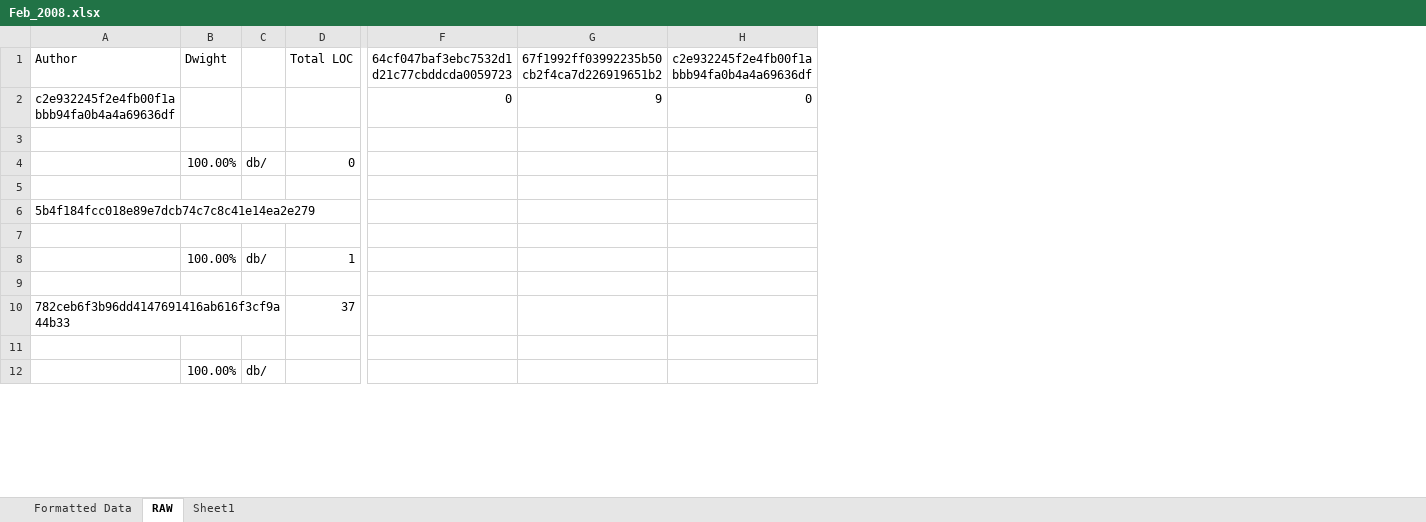
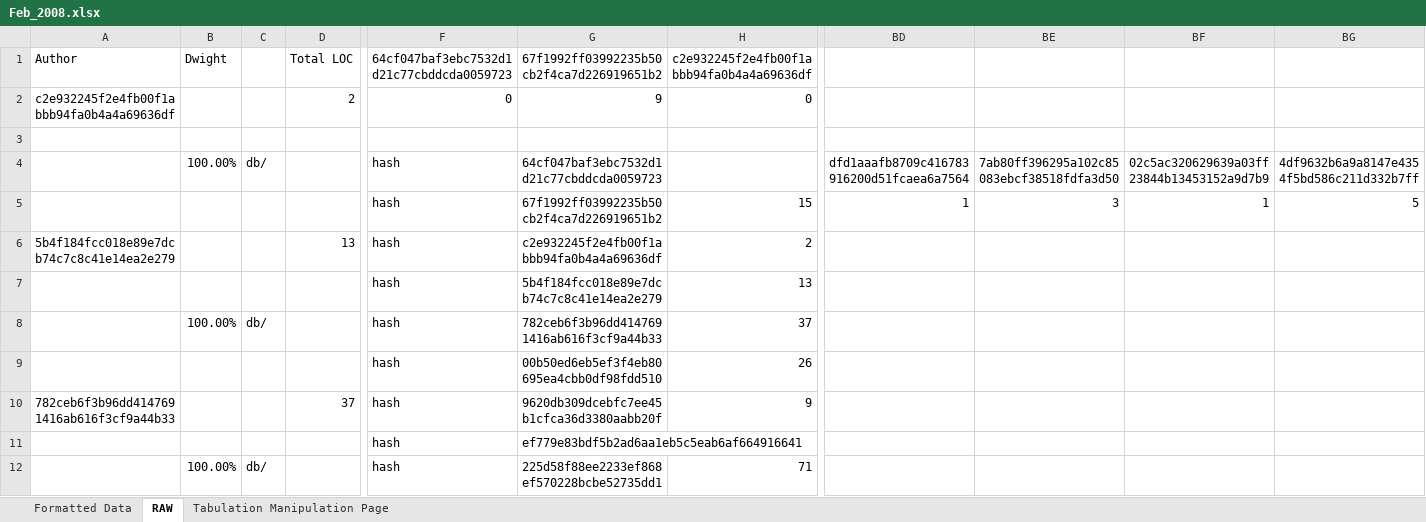
Before and after one commit to alexbrylov1994/OpenSoftwareResearch, an Excel workbook: Feb_2008.xlsx, sheet RAW, drawn as a sheet; only a part is shown, gaps mark what is left out; values as stored, in another font and other column widths than the file's, no borders; removed rows and columns are numbered as before the commit, all else as after; rows hold the shown columns only; the diff covers the shown part only; the diff names each change by its address in the sheet, - before the commit and + after, or states it on an @@ line.

```diff
--- a/Feb_2008.xlsx (sheet RAW)
+++ b/Feb_2008.xlsx (sheet RAW)
-sheet tab: Sheet1
+sheet tab: Tabulation Manipulation Page
-column F, rows 1-2: 64cf047baf3ebc7532d1d21c77cbddcda0059723 | 0
-column G, rows 1-2: 67f1992ff03992235b50cb2f4ca7d226919651b2 | 9
-column H, rows 1-2: c2e932245f2e4fb00f1abbb94fa0b4a4a69636df | 0
+column F, rows 1-2: 64cf047baf3ebc7532d1d21c77cbddcda0059723 | 0; rows 7-12: all hash
+column G, rows 1-2: 67f1992ff03992235b50cb2f4ca7d226919651b2 | 9; rows 7-12: 5b4f184fcc018e89e7dcb74c7c8c41e14ea2e279 | 782ceb6f3b96dd4147691416ab616f3cf9a44b33 | 00b50ed6eb5ef3f4eb80695ea4cbb0df98fdd510 | 9620db309dcebfc7ee45b1cfca36d3380aabb20f | ef779e83bdf5b2ad6aa1eb5c5eab6af664916641 | 225d58f88ee2233ef868ef570228bcbe52735dd1
+column H, rows 1-2: c2e932245f2e4fb00f1abbb94fa0b4a4a69636df | 0; rows 7-12: 13 | 37 | 26 | 9 |  | 71
+column BD, empty
+column BE, empty
+column BF, empty
+column BG, empty
-D2: (empty)
+D2: 2
-row 4:  | 100.00% | db/ | 0
+row 4:  | 100.00% | db/ |  | hash | 64cf047baf3ebc7532d1d21c77cbddcda0059723 |  | dfd1aaafb8709c416783916200d51fcaea6a7564 | 7ab80ff396295a102c85083ebcf38518fdfa3d50 | 02c5ac320629639a03ff23844b13453152a9d7b9 | 4df9632b6a9a8147e4354f5bd586c211d332b7ff
+row 5:  |  |  |  | hash | 67f1992ff03992235b50cb2f4ca7d226919651b2 | 15 | 1 | 3 | 1 | 5
+row 6: 5b4f184fcc018e89e7dcb74c7c8c41e14ea2e279 |  |  | 13 | hash | c2e932245f2e4fb00f1abbb94fa0b4a4a69636df | 2
-row 7: (empty)
+row 7:  |  |  |  | hash | 5b4f184fcc018e89e7dcb74c7c8c41e14ea2e279 | 13
-row 6: 5b4f184fcc018e89e7dcb74c7c8c41e14ea2e279
-row 7: (empty)
-D8: 1
+D8: (empty)
-row 9: (empty)
+row 9:  |  |  |  | hash | 00b50ed6eb5ef3f4eb80695ea4cbb0df98fdd510 | 26
-row 11: (empty)
+row 11:  |  |  |  | hash | ef779e83bdf5b2ad6aa1eb5c5eab6af664916641
```
Also changed, not shown: 83 edited cells elsewhere in this sheet, sheet Formatted Data, formulas that keep their value, Jan_2008_Sample.xlsx, 2 other files.
